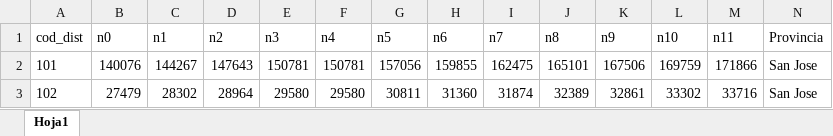
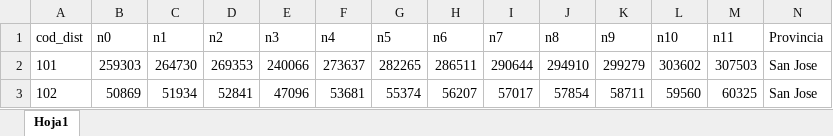
Before and after one commit to posgrado-de-estadistica/Proyecto-4-Pedro-M, an Excel workbook: Datos/censo_11.xlsx, sheet Hoja1, drawn as a sheet; only a part is shown; values as stored, in another font and other column widths than the file's, no borders; the diff covers the shown part only; the diff names each change by its address in the sheet, - before the commit and + after, or states it on an @@ line.

```diff
--- a/Datos/censo_11.xlsx (sheet Hoja1)
+++ b/Datos/censo_11.xlsx (sheet Hoja1)
-B2 (n0): 140076
+B2 (n0): 259303
-C2 (n1): 144267
+C2 (n1): 264730
-D2 (n2): 147643
+D2 (n2): 269353
-E2 (n3): 150781
+E2 (n3): 240066
-F2 (n4): 150781
+F2 (n4): 273637
-G2 (n5): 157056
+G2 (n5): 282265
-H2 (n6): 159855
+H2 (n6): 286511
-I2 (n7): 162475
+I2 (n7): 290644
-J2 (n8): 165101
+J2 (n8): 294910
-K2 (n9): 167506
+K2 (n9): 299279
-L2 (n10): 169759
+L2 (n10): 303602
-M2 (n11): 171866
+M2 (n11): 307503
-B3 (n0): 27479
+B3 (n0): 50869
-C3 (n1): 28302
+C3 (n1): 51934
-D3 (n2): 28964
+D3 (n2): 52841
-E3 (n3): 29580
+E3 (n3): 47096
-F3 (n4): 29580
+F3 (n4): 53681
-G3 (n5): 30811
+G3 (n5): 55374
-H3 (n6): 31360
+H3 (n6): 56207
-I3 (n7): 31874
+I3 (n7): 57017
-J3 (n8): 32389
+J3 (n8): 57854
-K3 (n9): 32861
+K3 (n9): 58711
-L3 (n10): 33302
+L3 (n10): 59560
-M3 (n11): 33716
+M3 (n11): 60325
```
Also changed, not shown: 948 edited cells elsewhere in this sheet, Datos/repoblacev2000-2011-02.xlsx, 22 other files.
